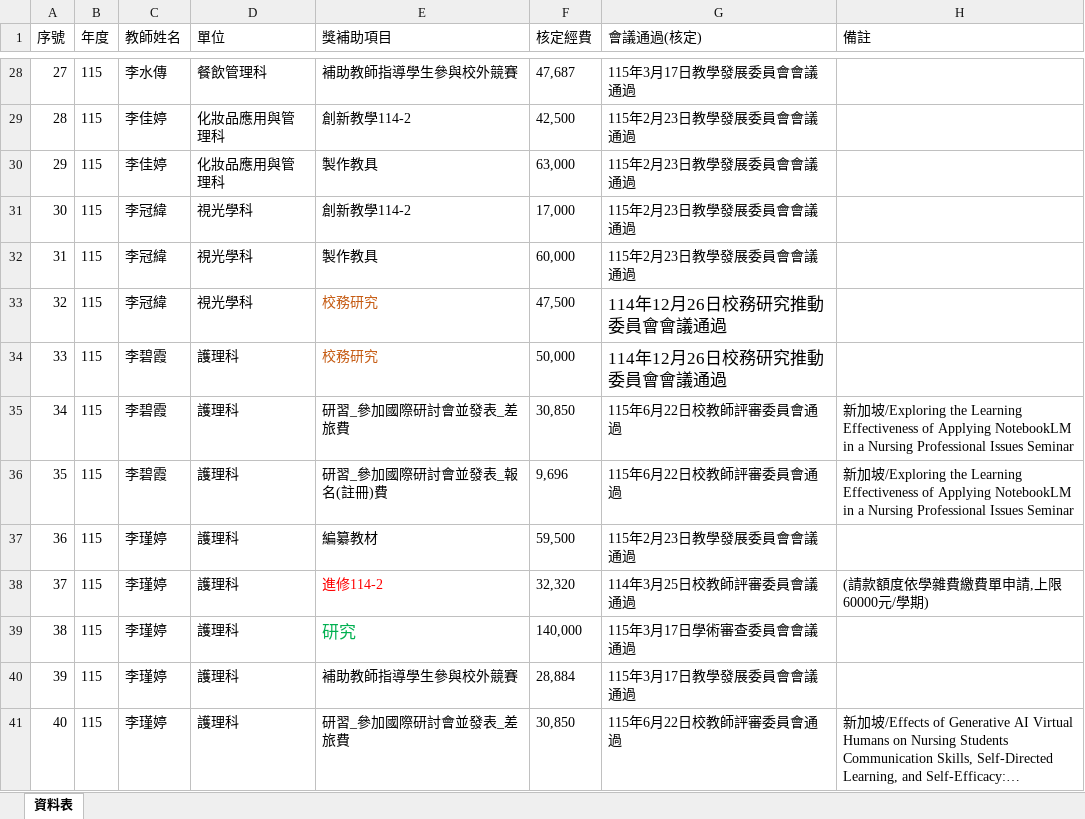
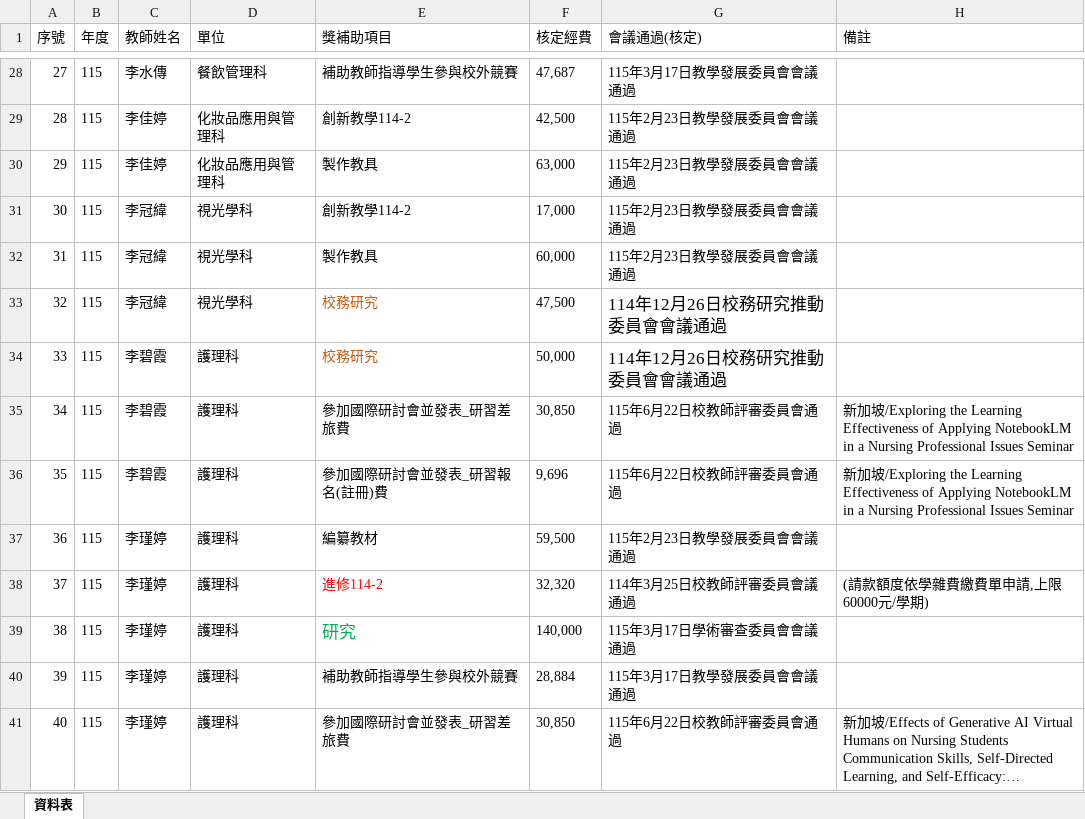
Before and after one commit to angellee09/excel-search, an Excel workbook: data.xlsx, sheet 資料表, drawn as a sheet; only a part is shown, gaps mark what is left out; long unchanged cells end in …; values as stored, in another font and other column widths than the file's, no borders; the diff covers the shown part only; the diff names each change by its address in the sheet, - before the commit and + after, or states it on an @@ line.

```diff
--- a/data.xlsx (sheet 資料表)
+++ b/data.xlsx (sheet 資料表)
-E35 (獎補助項目): 研習_參加國際研討會並發表_差旅費
+E35 (獎補助項目): 參加國際研討會並發表_研習差旅費
-E36 (獎補助項目): 研習_參加國際研討會並發表_報名(註冊)費
+E36 (獎補助項目): 參加國際研討會並發表_研習報名(註冊)費
-E41 (獎補助項目): 研習_參加國際研討會並發表_差旅費
+E41 (獎補助項目): 參加國際研討會並發表_研習差旅費
```
Also changed, not shown: 102 added rows and 29 edited cells elsewhere in this sheet.
